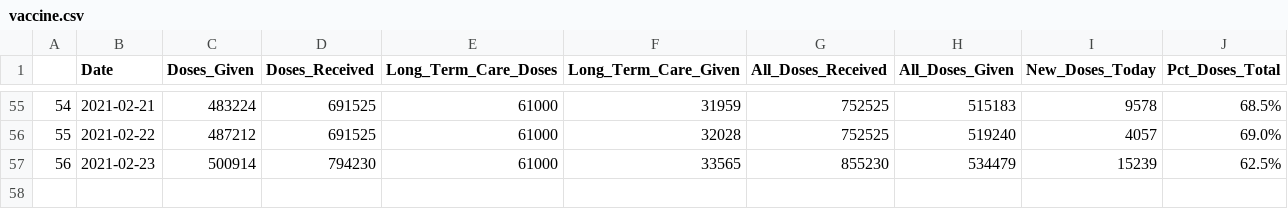
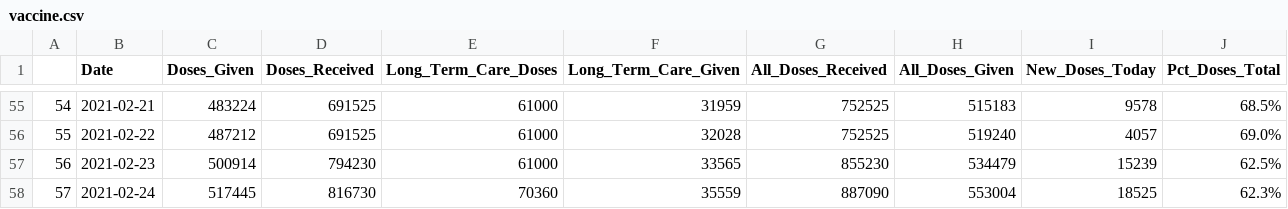
Before and after one commit to Arkansascovid/Main, a CSV file: vaccine.csv, drawn as a sheet; only a part is shown, gaps mark what is left out; the diff names each change by its address in the sheet, - before the commit and + after, or states it on an @@ line.

```diff
--- a/vaccine.csv
+++ b/vaccine.csv
+row 58: 57 | 2021-02-24 | 517445 | 816730 | 70360 | 35559 | 887090 | 553004 | 18525 | 62.3%
```
Also changed, not shown: hospital_email_data.csv, hospital_master.csv.
